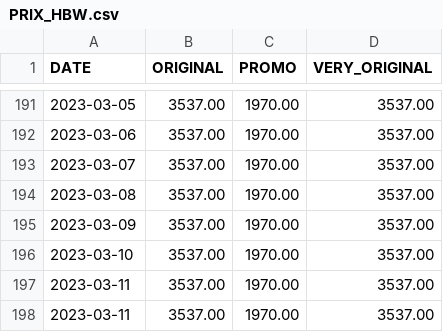
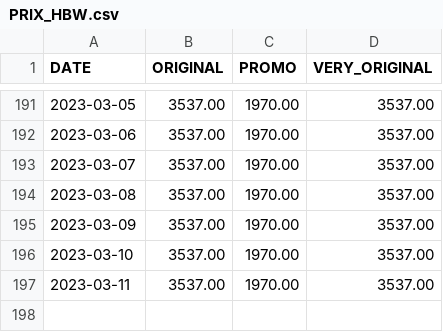
Before and after one commit to Adri-Charbonneau/HBW, a CSV file: DATA/PRIX_HBW.csv, drawn as a sheet; only a part is shown, gaps mark what is left out.

Commit message:
Update PRIX_HBW.csv

```diff
--- a/DATA/PRIX_HBW.csv
+++ b/DATA/PRIX_HBW.csv
@@ -197,2 +197 @@ DATE,ORIGINAL,PROMO,VERY_ORIGINAL
 2023-03-11,3537.00,1970.00,3537.00
-2023-03-11,3537.00,1970.00,3537.00
```
